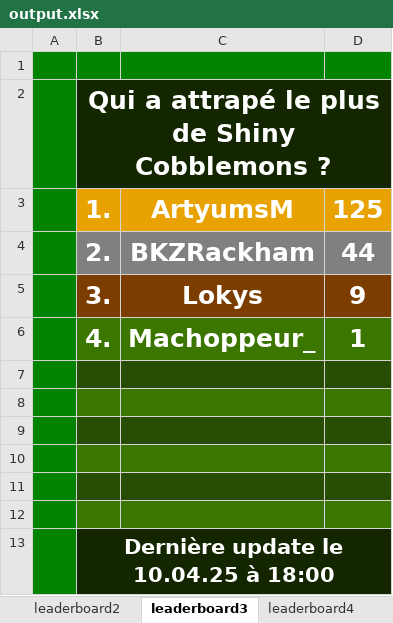
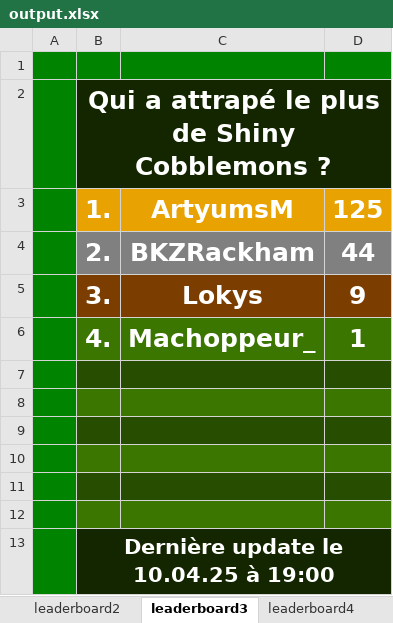
Before and after one commit to SamuelDeliens/MCStatsCompiler, an Excel workbook: output.xlsx, sheet leaderboard3, drawn as a sheet; values as stored, in another font and other column widths than the file's, no borders; the diff names each change by its address in the sheet, - before the commit and + after, or states it on an @@ line.

```diff
--- a/output.xlsx (sheet leaderboard3)
+++ b/output.xlsx (sheet leaderboard3)
-B13: Dernière update le 10.04.25 à 18:00
+B13: Dernière update le 10.04.25 à 19:00
```
Also changed, not shown: sheet leaderboard2, sheet leaderboard4, 3 other files.
